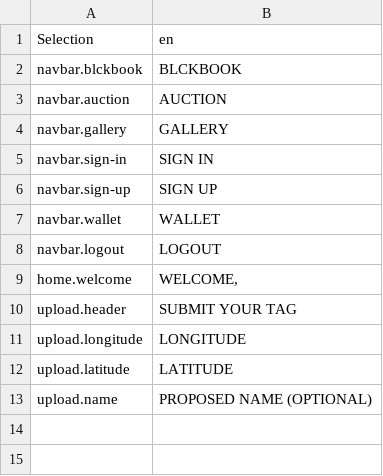
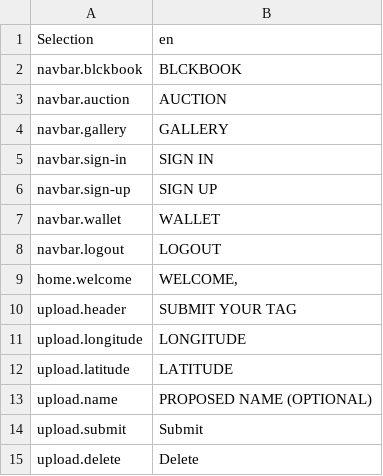
Before and after one commit to BLCKBOOK/BLCKBOOK, a TSV file: frontend/src/i18n/translations.tsv, drawn as a sheet; the diff names each change by its address in the sheet, - before the commit and + after, or states it on an @@ line.

```diff
--- a/frontend/src/i18n/translations.tsv
+++ b/frontend/src/i18n/translations.tsv
+row 14: upload.submit | Submit
+row 15: upload.delete | Delete
```
Also changed, not shown: 25 other files.
